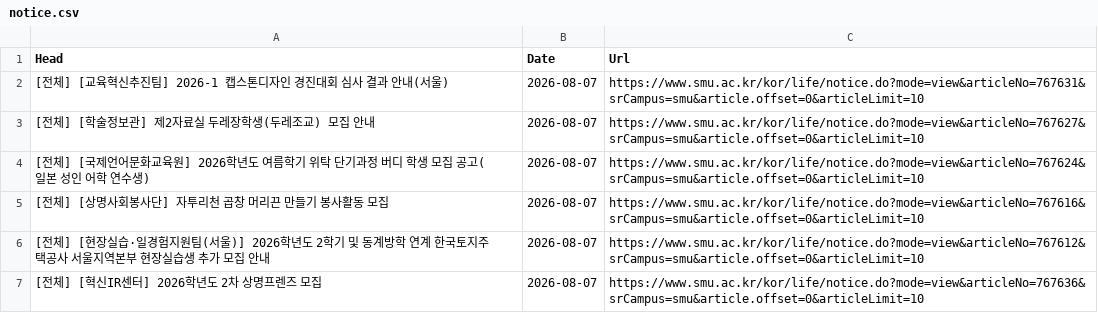
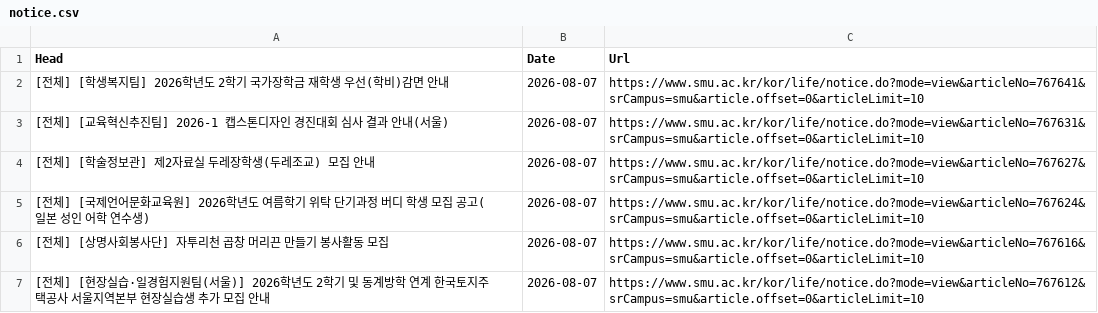
Before and after one commit to sondg921/SMU_Notice, a CSV file: notice.csv, drawn as a sheet; only a part is shown; the shorter side is filled out with more unchanged rows.

```diff
--- a/notice.csv
+++ b/notice.csv
@@ -1,2 +1,3 @@
 Head,Date,Url
+[전체] [학생복지팀] 2026학년도 2학기 국가장학금 재학생 우선(학비)감면 안내,2026-08-07,https://www.smu.ac.kr/kor/life/notice.do?mode=view&articleNo=767641&srCampus=smu&article.offset=0&articleLimit=10
 [전체] [교육혁신추진팀] 2026-1 캡스톤디자인 경진대회 심사 결과 안내(서울),2026-08-07,https://www.smu.ac.kr/kor/life/notice.do?mode=view&articleNo=767631&srCampus=smu&article.offset=0&articleLimit=10
```
Also changed, not shown: 1 other file.
